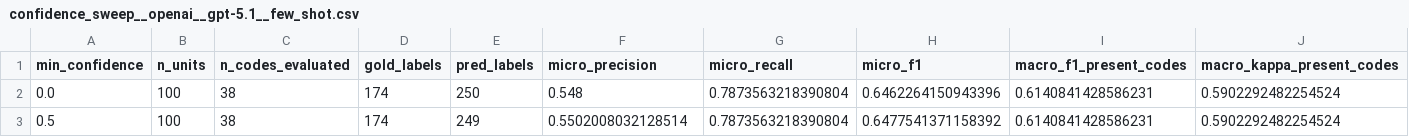
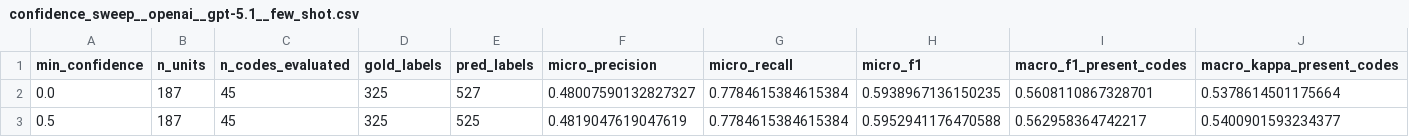
Before and after one commit to subham27-07/thematicAnnotationAI, a CSV file: outputs/evaluation/confidence_sweep__openai__gpt-5.1__few_shot.csv, drawn as a sheet; only a part is shown; the diff covers the shown part only; the diff names each change by its address in the sheet, - before the commit and + after, or states it on an @@ line.

```diff
--- a/outputs/evaluation/confidence_sweep__openai__gpt-5.1__few_shot.csv
+++ b/outputs/evaluation/confidence_sweep__openai__gpt-5.1__few_shot.csv
-B2:B3 (n_units): 100
+B2:B3 (n_units): 187
-C2:C3 (n_codes_evaluated): 38
+C2:C3 (n_codes_evaluated): 45
-D2:D3 (gold_labels): 174
+D2:D3 (gold_labels): 325
-E2 (pred_labels): 250
+E2 (pred_labels): 527
-F2 (micro_precision): 0.548
+F2 (micro_precision): 0.48007590132827327
-G2:G3 (micro_recall): 0.7873563218390804
+G2:G3 (micro_recall): 0.7784615384615384
-H2 (micro_f1): 0.6462264150943396
+H2 (micro_f1): 0.5938967136150235
-I2 (macro_f1_present_codes): 0.6140841428586231
+I2 (macro_f1_present_codes): 0.5608110867328701
-J2 (macro_kappa_present_codes): 0.5902292482254524
+J2 (macro_kappa_present_codes): 0.5378614501175664
-E3 (pred_labels): 249
+E3 (pred_labels): 525
-F3 (micro_precision): 0.5502008032128514
+F3 (micro_precision): 0.4819047619047619
-H3 (micro_f1): 0.6477541371158392
+H3 (micro_f1): 0.5952941176470588
-I3 (macro_f1_present_codes): 0.6140841428586231
+I3 (macro_f1_present_codes): 0.562958364742217
-J3 (macro_kappa_present_codes): 0.5902292482254524
+J3 (macro_kappa_present_codes): 0.5400901593234377
```
Also changed, not shown: 80 edited cells elsewhere in this file, data/codebook.csv, outputs/evaluation/ceiling__openai__gpt-5.1__few_shot.csv, 45 other files.
